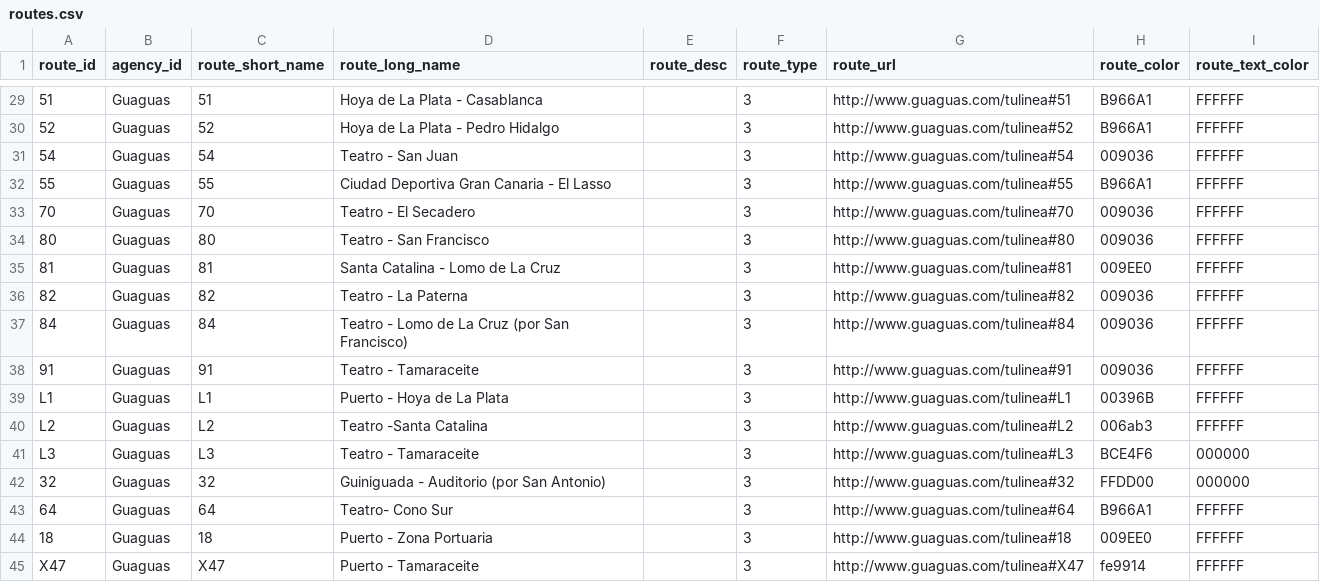
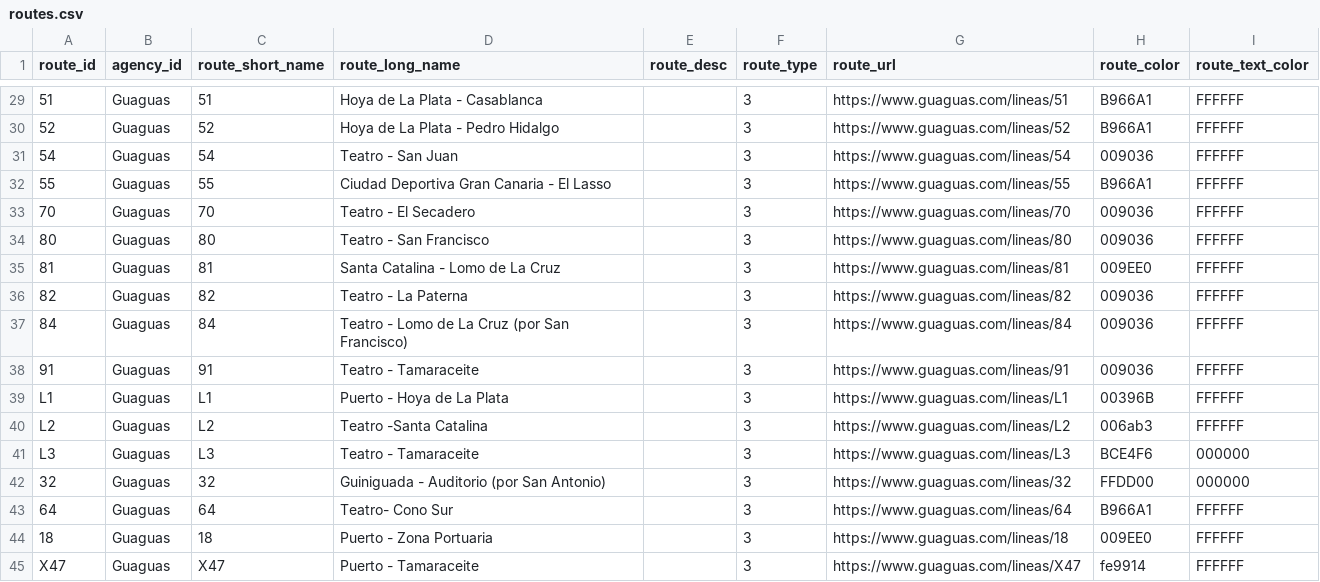
Before and after one commit to Vicente015/tuparada, a CSV file: apps/server/src/data/transit/routes.csv, drawn as a sheet; only a part is shown, gaps mark what is left out; the diff covers the shown part only.

```diff
--- a/apps/server/src/data/transit/routes.csv
+++ b/apps/server/src/data/transit/routes.csv
@@ -29,17 +29,17 @@ route_id,agency_id,route_short_name,route_long_name,route_desc,route_type,route_
-51,Guaguas,51,Hoya de La Plata - Casablanca,,3,http://www.guaguas.com/tulinea#51,B966A1,FFFFFF
-52,Guaguas,52,Hoya de La Plata - Pedro Hidalgo,,3,http://www.guaguas.com/tulinea#52,B966A1,FFFFFF
-54,Guaguas,54,Teatro - San Juan,,3,http://www.guaguas.com/tulinea#54,009036,FFFFFF
-55,Guaguas,55,Ciudad Deportiva Gran Canaria - El Lasso,,3,http://www.guaguas.com/tulinea#55,B966A1,FFFFFF
-70,Guaguas,70,Teatro - El Secadero,,3,http://www.guaguas.com/tulinea#70,009036,FFFFFF
-80,Guaguas,80,Teatro - San Francisco,,3,http://www.guaguas.com/tulinea#80,009036,FFFFFF
-81,Guaguas,81,Santa Catalina - Lomo de La Cruz,,3,http://www.guaguas.com/tulinea#81,009EE0,FFFFFF
-82,Guaguas,82,Teatro - La Paterna,,3,http://www.guaguas.com/tulinea#82,009036,FFFFFF
-84,Guaguas,84,Teatro - Lomo de La Cruz (por San Francisco),,3,http://www.guaguas.com/tulinea#84,009036,FFFFFF
-91,Guaguas,91,Teatro - Tamaraceite,,3,http://www.guaguas.com/tulinea#91,009036,FFFFFF
-L1,Guaguas,L1,Puerto - Hoya de La Plata,,3,http://www.guaguas.com/tulinea#L1,00396B,FFFFFF
-L2,Guaguas,L2,Teatro -Santa Catalina,,3,http://www.guaguas.com/tulinea#L2,006ab3,FFFFFF
-L3,Guaguas,L3,Teatro - Tamaraceite,,3,http://www.guaguas.com/tulinea#L3,BCE4F6,000000
-32,Guaguas,32,Guiniguada - Auditorio (por San Antonio),,3,http://www.guaguas.com/tulinea#32,FFDD00,000000
-64,Guaguas,64,Teatro- Cono Sur,,3,http://www.guaguas.com/tulinea#64,B966A1,FFFFFF
-18,Guaguas,18,Puerto - Zona Portuaria,,3,http://www.guaguas.com/tulinea#18,009EE0,FFFFFF
-X47,Guaguas,X47,Puerto - Tamaraceite,,3,http://www.guaguas.com/tulinea#X47,fe9914,FFFFFF
+51,Guaguas,51,Hoya de La Plata - Casablanca,,3,https://www.guaguas.com/lineas/51,B966A1,FFFFFF
+52,Guaguas,52,Hoya de La Plata - Pedro Hidalgo,,3,https://www.guaguas.com/lineas/52,B966A1,FFFFFF
+54,Guaguas,54,Teatro - San Juan,,3,https://www.guaguas.com/lineas/54,009036,FFFFFF
+55,Guaguas,55,Ciudad Deportiva Gran Canaria - El Lasso,,3,https://www.guaguas.com/lineas/55,B966A1,FFFFFF
+70,Guaguas,70,Teatro - El Secadero,,3,https://www.guaguas.com/lineas/70,009036,FFFFFF
+80,Guaguas,80,Teatro - San Francisco,,3,https://www.guaguas.com/lineas/80,009036,FFFFFF
+81,Guaguas,81,Santa Catalina - Lomo de La Cruz,,3,https://www.guaguas.com/lineas/81,009EE0,FFFFFF
+82,Guaguas,82,Teatro - La Paterna,,3,https://www.guaguas.com/lineas/82,009036,FFFFFF
+84,Guaguas,84,Teatro - Lomo de La Cruz (por San Francisco),,3,https://www.guaguas.com/lineas/84,009036,FFFFFF
+91,Guaguas,91,Teatro - Tamaraceite,,3,https://www.guaguas.com/lineas/91,009036,FFFFFF
+L1,Guaguas,L1,Puerto - Hoya de La Plata,,3,https://www.guaguas.com/lineas/L1,00396B,FFFFFF
+L2,Guaguas,L2,Teatro -Santa Catalina,,3,https://www.guaguas.com/lineas/L2,006ab3,FFFFFF
+L3,Guaguas,L3,Teatro - Tamaraceite,,3,https://www.guaguas.com/lineas/L3,BCE4F6,000000
+32,Guaguas,32,Guiniguada - Auditorio (por San Antonio),,3,https://www.guaguas.com/lineas/32,FFDD00,000000
+64,Guaguas,64,Teatro- Cono Sur,,3,https://www.guaguas.com/lineas/64,B966A1,FFFFFF
+18,Guaguas,18,Puerto - Zona Portuaria,,3,https://www.guaguas.com/lineas/18,009EE0,FFFFFF
+X47,Guaguas,X47,Puerto - Tamaraceite,,3,https://www.guaguas.com/lineas/X47,fe9914,FFFFFF
```
Also changed, not shown: 27 edited cells elsewhere in this file, apps/server/src/data/transit/calendar_dates.csv, apps/server/src/data/transit/stops.csv, 5 other files.
